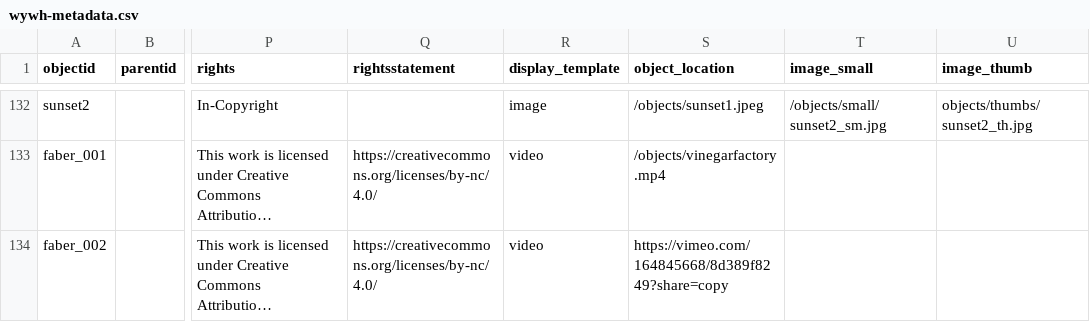
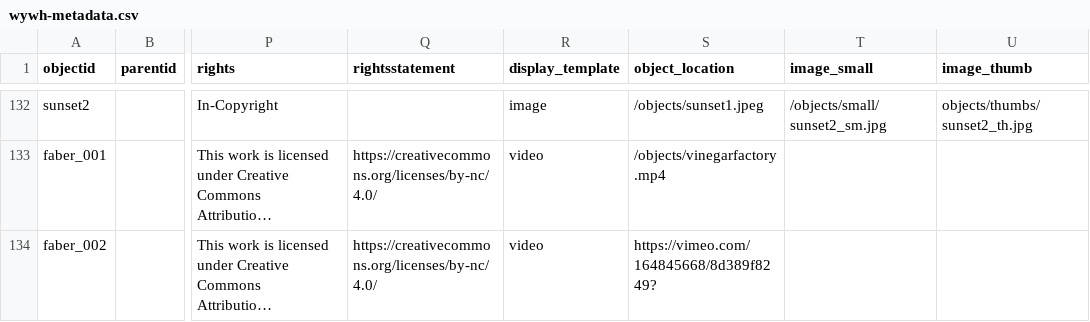
Before and after one commit to ojeblik/whileyouwerehere_draft, a CSV file: _data/wywh-metadata.csv, drawn as a sheet; only a part is shown, gaps mark what is left out; long unchanged cells end in …; the diff names each change by its address in the sheet, - before the commit and + after, or states it on an @@ line.

Commit message:
updated link in metadata

```diff
--- a/_data/wywh-metadata.csv
+++ b/_data/wywh-metadata.csv
-S134 (object_location): https://vimeo.com/164845668/8d389f8249?share=copy
+S134 (object_location): https://vimeo.com/164845668/8d389f8249?
```
